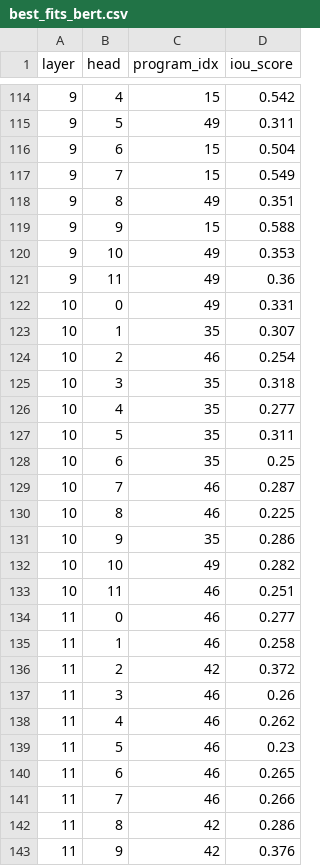
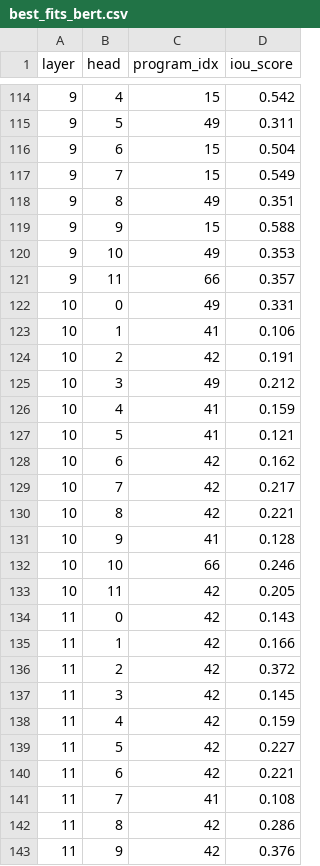
Before and after one commit to AmiriHayes/LLM-Interpretability, a CSV file: paper_results/results/best_fits_bert.csv, drawn as a sheet; only a part is shown, gaps mark what is left out; the diff covers the shown part only.

```diff
--- a/paper_results/results/best_fits_bert.csv
+++ b/paper_results/results/best_fits_bert.csv
@@ -120,23 +120,23 @@ layer,head,program_idx,iou_score
 9,10,49,0.353
-9,11,49,0.36
+9,11,66,0.357
 10,0,49,0.331
-10,1,35,0.307
-10,2,46,0.254
-10,3,35,0.318
-10,4,35,0.277
-10,5,35,0.311
-10,6,35,0.25
-10,7,46,0.287
-10,8,46,0.225
-10,9,35,0.286
-10,10,49,0.282
-10,11,46,0.251
-11,0,46,0.277
-11,1,46,0.258
+10,1,41,0.106
+10,2,42,0.191
+10,3,49,0.212
+10,4,41,0.159
+10,5,41,0.121
+10,6,42,0.162
+10,7,42,0.217
+10,8,42,0.221
+10,9,41,0.128
+10,10,66,0.246
+10,11,42,0.205
+11,0,42,0.143
+11,1,42,0.166
 11,2,42,0.372
-11,3,46,0.26
-11,4,46,0.262
-11,5,46,0.23
-11,6,46,0.265
-11,7,46,0.266
+11,3,42,0.145
+11,4,42,0.159
+11,5,42,0.227
+11,6,42,0.221
+11,7,41,0.108
 11,8,42,0.286
```
Also changed, not shown: 32 edited cells elsewhere in this file, paper_results/results/best_fits_gpt2.csv, paper_results/results/best_fits_tinyllama.csv, 31 other files.
